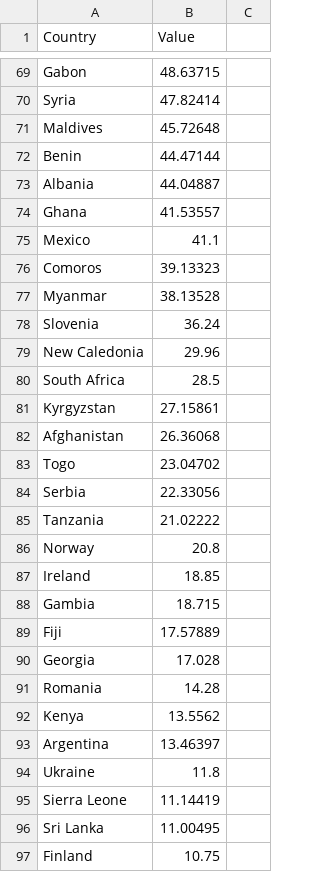
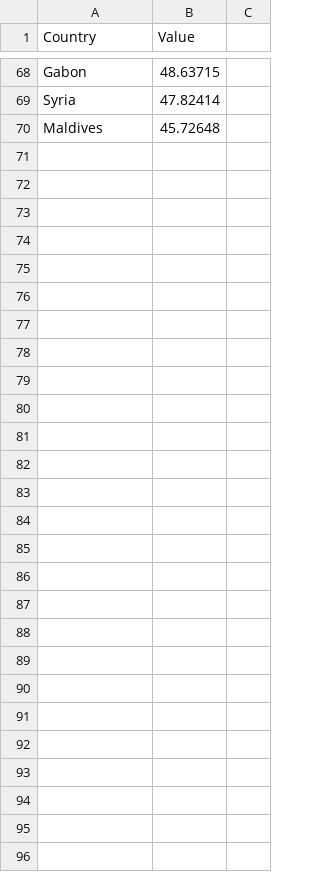
Before and after one commit to tamerMarzouk/Test, a CSV file: FranceExportByCountrty-Muslims.csv, drawn as a sheet; only a part is shown, gaps mark what is left out; the diff covers the shown part only; the diff names each change by its address in the sheet, - before the commit and + after, or states it on an @@ line.

Commit message:
Update FranceExportByCountrty-Muslims.csv

```diff
--- a/FranceExportByCountrty-Muslims.csv
+++ b/FranceExportByCountrty-Muslims.csv
-row 72: Benin | 44.47144
-row 73: Albania | 44.04887
-row 74: Ghana | 41.53557
-row 75: Mexico | 41.1
-row 76: Comoros | 39.13323
-row 77: Myanmar | 38.13528
-row 78: Slovenia | 36.24
-row 79: New Caledonia | 29.96
-row 80: South Africa | 28.5
-row 81: Kyrgyzstan | 27.15861
-row 82: Afghanistan | 26.36068
-row 83: Togo | 23.04702
-row 84: Serbia | 22.33056
-row 85: Tanzania | 21.02222
-row 86: Norway | 20.8
-row 87: Ireland | 18.85
-row 88: Gambia | 18.715
-row 89: Fiji | 17.57889
-row 90: Georgia | 17.028
-row 91: Romania | 14.28
-row 92: Kenya | 13.5562
-row 93: Argentina | 13.46397
-row 94: Ukraine | 11.8
-row 95: Sierra Leone | 11.14419
-row 96: Sri Lanka | 11.00495
-row 97: Finland | 10.75
```
Also changed, not shown: 1 removed row elsewhere in this file.
